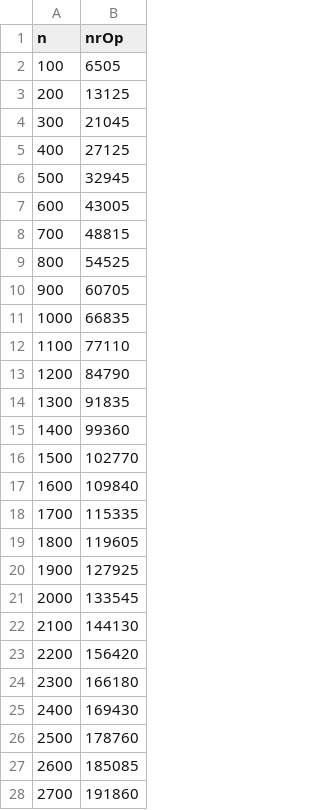
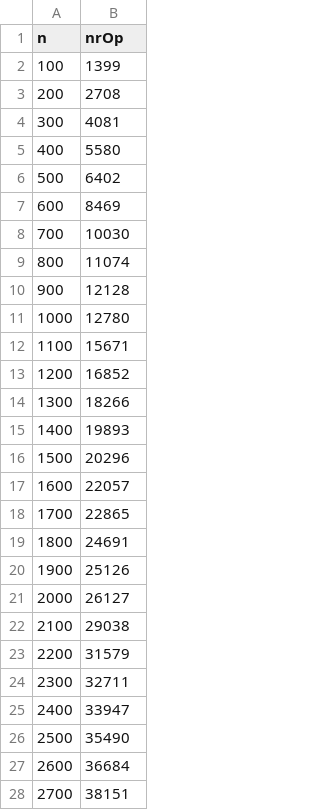
Before and after one commit to seradavid/FA, a CSV file: Lab7/Lab7/avg.csv, drawn as a sheet; only a part is shown; the diff covers the shown part only.

```diff
--- a/Lab7/Lab7/avg.csv
+++ b/Lab7/Lab7/avg.csv
@@ -1,28 +1,28 @@
 n,nrOp
-100,6505
-200,13125
-300,21045
-400,27125
-500,32945
-600,43005
-700,48815
-800,54525
-900,60705
-1000,66835
-1100,77110
-1200,84790
-1300,91835
-1400,99360
-1500,102770
-1600,109840
-1700,115335
-1800,119605
-1900,127925
-2000,133545
-2100,144130
-2200,156420
-2300,166180
-2400,169430
-2500,178760
-2600,185085
-2700,191860
+100,1399
+200,2708
+300,4081
+400,5580
+500,6402
+600,8469
+700,10030
+800,11074
+900,12128
+1000,12780
+1100,15671
+1200,16852
+1300,18266
+1400,19893
+1500,20296
+1600,22057
+1700,22865
+1800,24691
+1900,25126
+2000,26127
+2100,29038
+2200,31579
+2300,32711
+2400,33947
+2500,35490
+2600,36684
+2700,38151
```
Also changed, not shown: 73 edited cells elsewhere in this file, 2 other files.
